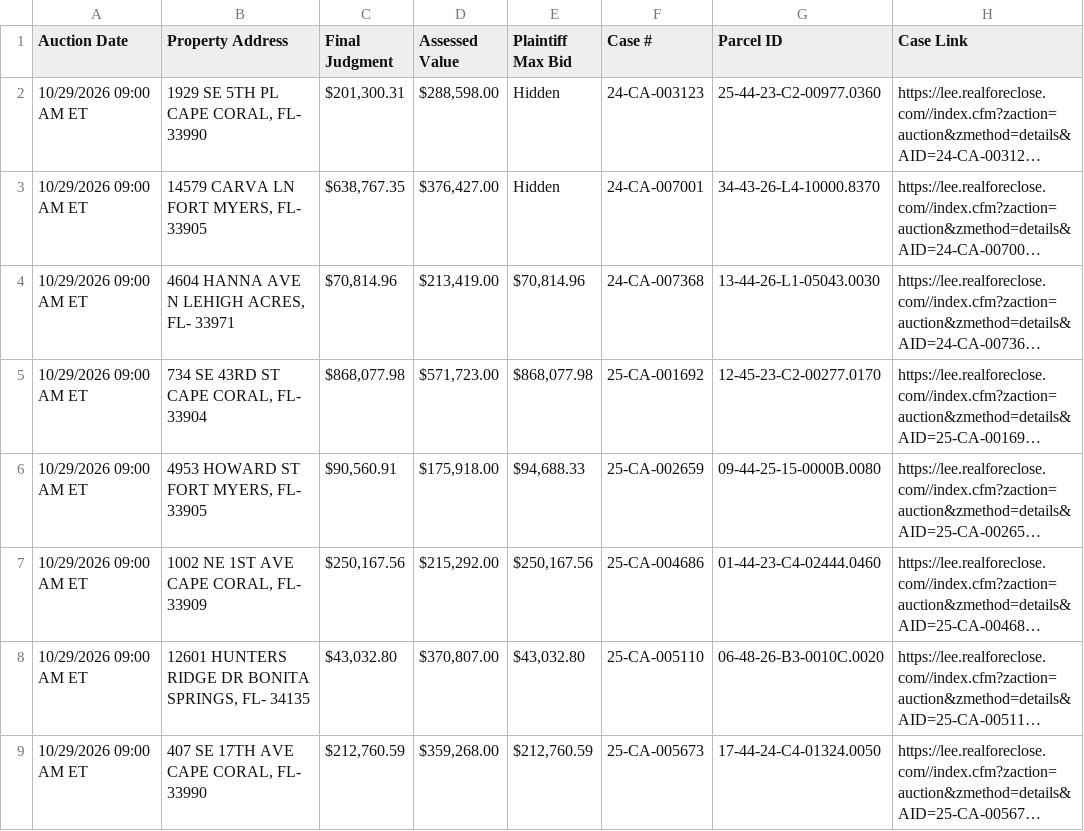
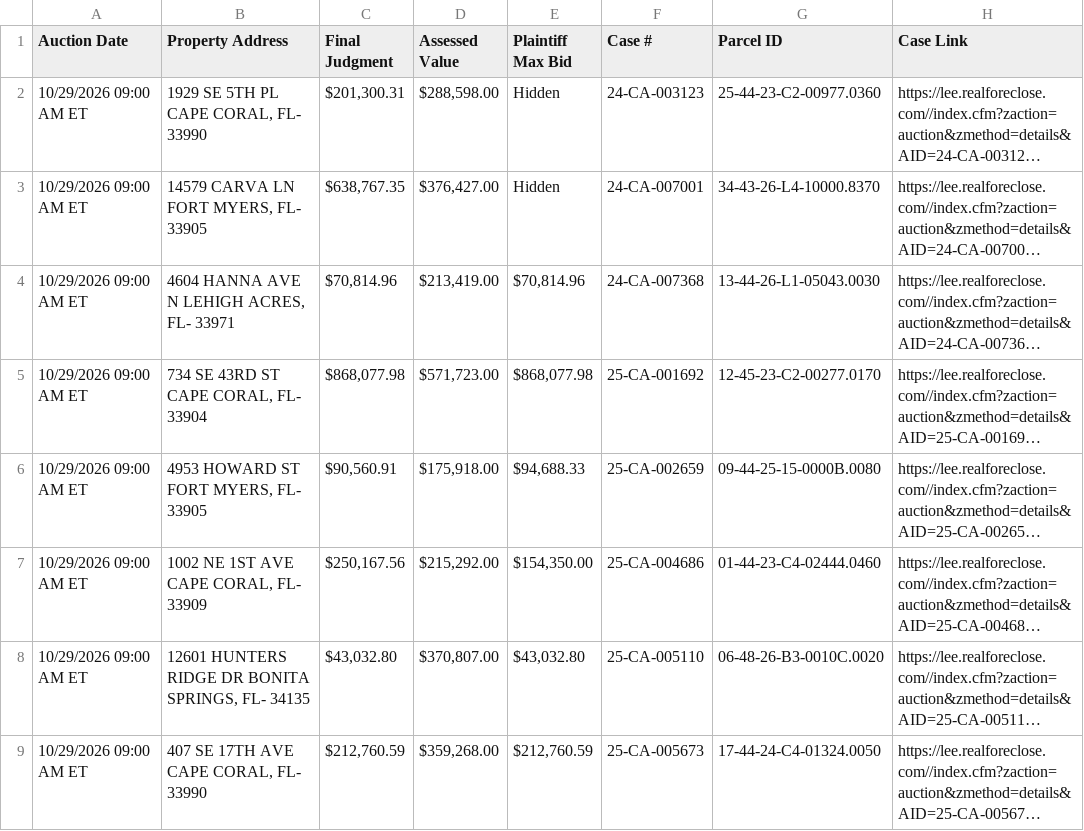
Before and after one commit to figlesias7/Realforeclose-lee, a CSV file: data/active_foreclosures.csv, drawn as a sheet; only a part is shown; long unchanged cells end in …; the diff names each change by its address in the sheet, - before the commit and + after, or states it on an @@ line.

```diff
--- a/data/active_foreclosures.csv
+++ b/data/active_foreclosures.csv
-E7 (Plaintiff Max Bid): $250,167.56
+E7 (Plaintiff Max Bid): $154,350.00
```
Also changed, not shown: 3 other files.
